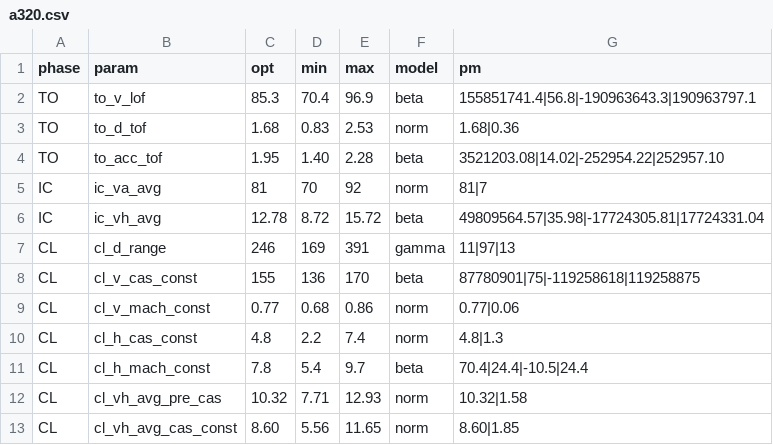
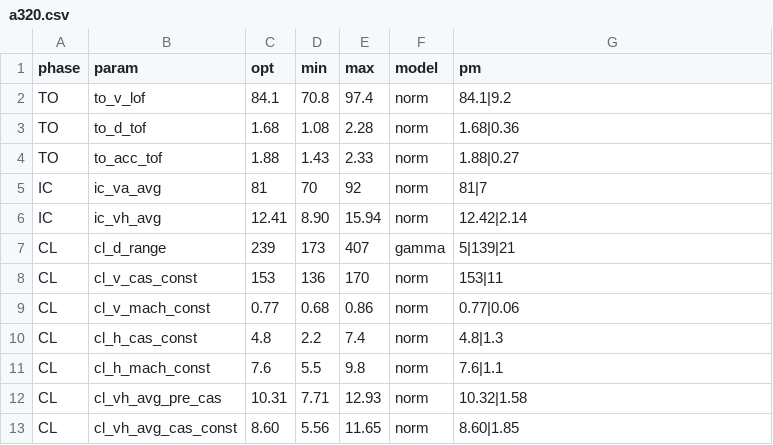
Before and after one commit to junzis/wrap, a CSV file: database/a320.csv, drawn as a sheet; only a part is shown; the diff covers the shown part only.

Commit message:
update all. fix loc scale in beta or gamma distribution

```diff
--- a/database/a320.csv
+++ b/database/a320.csv
@@ -1,13 +1,13 @@
 phase,param,opt,min,max,model,pm
-TO,to_v_lof,85.3,70.4,96.9,beta,155851741.4|56.8|-190963643.3|190963797.1
-TO,to_d_tof,1.68,0.83,2.53,norm,1.68|0.36
-TO,to_acc_tof,1.95,1.40,2.28,beta,3521203.08|14.02|-252954.22|252957.10
+TO,to_v_lof,84.1,70.8,97.4,norm,84.1|9.2
+TO,to_d_tof,1.68,1.08,2.28,norm,1.68|0.36
+TO,to_acc_tof,1.88,1.43,2.33,norm,1.88|0.27
 IC,ic_va_avg,81,70,92,norm,81|7
-IC,ic_vh_avg,12.78,8.72,15.72,beta,49809564.57|35.98|-17724305.81|17724331.04
-CL,cl_d_range,246,169,391,gamma,11|97|13
-CL,cl_v_cas_const,155,136,170,beta,87780901|75|-119258618|119258875
+IC,ic_vh_avg,12.41,8.90,15.94,norm,12.42|2.14
+CL,cl_d_range,239,173,407,gamma,5|139|21
+CL,cl_v_cas_const,153,136,170,norm,153|11
 CL,cl_v_mach_const,0.77,0.68,0.86,norm,0.77|0.06
 CL,cl_h_cas_const,4.8,2.2,7.4,norm,4.8|1.3
-CL,cl_h_mach_const,7.8,5.4,9.7,beta,70.4|24.4|-10.5|24.4
-CL,cl_vh_avg_pre_cas,10.32,7.71,12.93,norm,10.32|1.58
+CL,cl_h_mach_const,7.6,5.5,9.8,norm,7.6|1.1
+CL,cl_vh_avg_pre_cas,10.31,7.71,12.93,norm,10.32|1.58
 CL,cl_vh_avg_cas_const,8.60,5.56,11.65,norm,8.60|1.85
```
Also changed, not shown: 44 edited cells elsewhere in this file, database/a319.csv, database/a321.csv, 53 other files.
